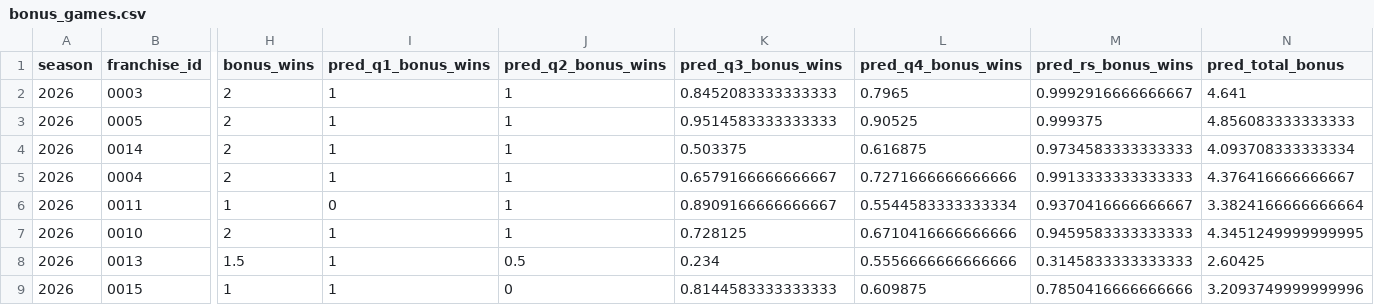
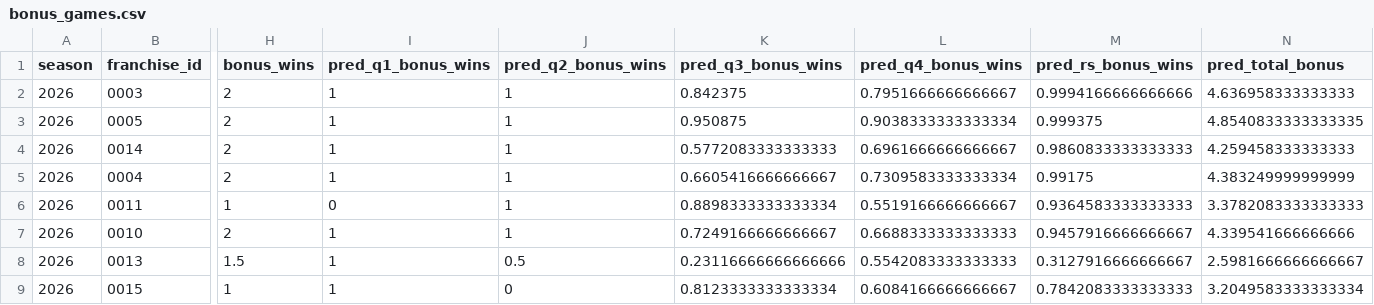
Before and after one commit to TheMathNinja/ADL-GM-Dashboard, a CSV file: data/bonus_games.csv, drawn as a sheet; only a part is shown, gaps mark what is left out; the diff covers the shown part only; the diff names each change by its address in the sheet, - before the commit and + after, or states it on an @@ line.

```diff
--- a/data/bonus_games.csv
+++ b/data/bonus_games.csv
-K2 (pred_q3_bonus_wins): 0.8452083333333333
+K2 (pred_q3_bonus_wins): 0.842375
-L2 (pred_q4_bonus_wins): 0.7965
+L2 (pred_q4_bonus_wins): 0.7951666666666667
-M2 (pred_rs_bonus_wins): 0.9992916666666667
+M2 (pred_rs_bonus_wins): 0.9994166666666666
-N2 (pred_total_bonus): 4.641
+N2 (pred_total_bonus): 4.636958333333333
-K3 (pred_q3_bonus_wins): 0.9514583333333333
+K3 (pred_q3_bonus_wins): 0.950875
-L3 (pred_q4_bonus_wins): 0.90525
+L3 (pred_q4_bonus_wins): 0.9038333333333334
-N3 (pred_total_bonus): 4.856083333333333
+N3 (pred_total_bonus): 4.8540833333333335
-K4 (pred_q3_bonus_wins): 0.503375
+K4 (pred_q3_bonus_wins): 0.5772083333333333
-L4 (pred_q4_bonus_wins): 0.616875
+L4 (pred_q4_bonus_wins): 0.6961666666666667
-M4 (pred_rs_bonus_wins): 0.9734583333333333
+M4 (pred_rs_bonus_wins): 0.9860833333333333
-N4 (pred_total_bonus): 4.093708333333334
+N4 (pred_total_bonus): 4.259458333333333
-K5 (pred_q3_bonus_wins): 0.6579166666666667
+K5 (pred_q3_bonus_wins): 0.6605416666666667
-L5 (pred_q4_bonus_wins): 0.7271666666666666
+L5 (pred_q4_bonus_wins): 0.7309583333333334
-M5 (pred_rs_bonus_wins): 0.9913333333333333
+M5 (pred_rs_bonus_wins): 0.99175
-N5 (pred_total_bonus): 4.376416666666667
+N5 (pred_total_bonus): 4.383249999999999
-K6 (pred_q3_bonus_wins): 0.8909166666666667
+K6 (pred_q3_bonus_wins): 0.8898333333333334
-L6 (pred_q4_bonus_wins): 0.5544583333333334
+L6 (pred_q4_bonus_wins): 0.5519166666666667
-M6 (pred_rs_bonus_wins): 0.9370416666666667
+M6 (pred_rs_bonus_wins): 0.9364583333333333
-N6 (pred_total_bonus): 3.3824166666666664
+N6 (pred_total_bonus): 3.3782083333333333
-K7 (pred_q3_bonus_wins): 0.728125
+K7 (pred_q3_bonus_wins): 0.7249166666666667
-L7 (pred_q4_bonus_wins): 0.6710416666666666
+L7 (pred_q4_bonus_wins): 0.6688333333333333
-M7 (pred_rs_bonus_wins): 0.9459583333333333
+M7 (pred_rs_bonus_wins): 0.9457916666666667
-N7 (pred_total_bonus): 4.3451249999999995
+N7 (pred_total_bonus): 4.339541666666666
-K8 (pred_q3_bonus_wins): 0.234
+K8 (pred_q3_bonus_wins): 0.23116666666666666
-L8 (pred_q4_bonus_wins): 0.5556666666666666
+L8 (pred_q4_bonus_wins): 0.5542083333333333
-M8 (pred_rs_bonus_wins): 0.3145833333333333
+M8 (pred_rs_bonus_wins): 0.3127916666666667
-N8 (pred_total_bonus): 2.60425
+N8 (pred_total_bonus): 2.5981666666666667
-K9 (pred_q3_bonus_wins): 0.8144583333333333
+K9 (pred_q3_bonus_wins): 0.8123333333333334
-L9 (pred_q4_bonus_wins): 0.609875
+L9 (pred_q4_bonus_wins): 0.6084166666666667
-M9 (pred_rs_bonus_wins): 0.7850416666666666
+M9 (pred_rs_bonus_wins): 0.7842083333333333
-N9 (pred_total_bonus): 3.2093749999999996
+N9 (pred_total_bonus): 3.2049583333333334
```
Also changed, not shown: 93 edited cells elsewhere in this file, data/lineup_preseason_2026.csv, data/player_strength/fantasy_rosters.csv, 31 other files.
